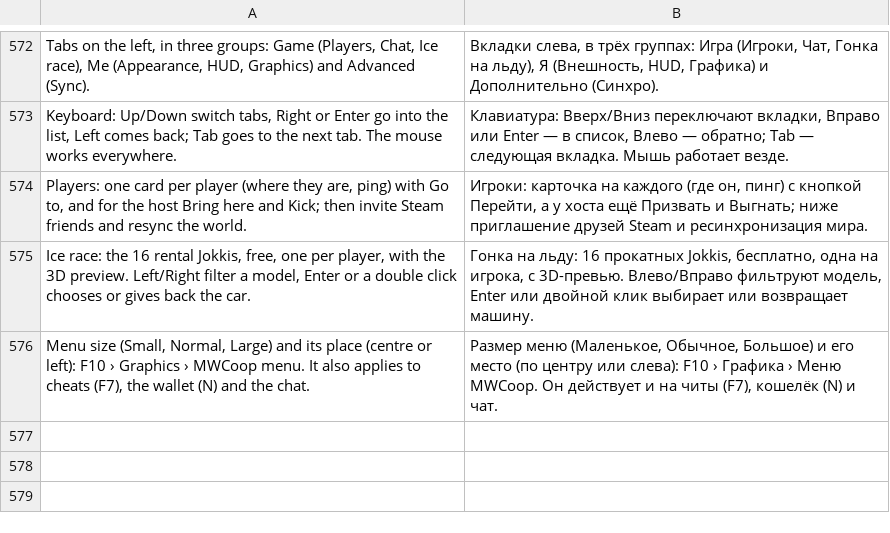
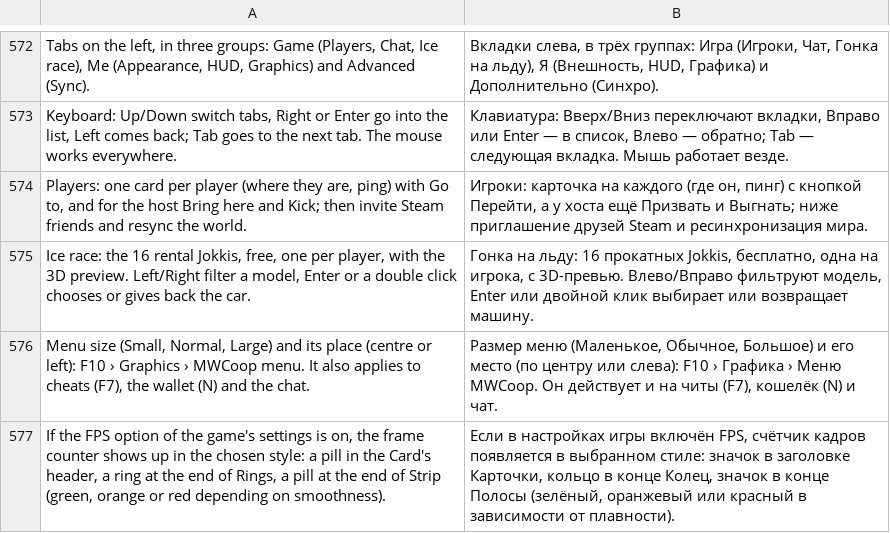
Before and after one commit to Parricidium/MWCoop, a TSV file: run/ru/ru_wiki.tsv, drawn as a sheet; only a part is shown, gaps mark what is left out; the diff names each change by its address in the sheet, - before the commit and + after, or states it on an @@ line.

```diff
--- a/run/ru/ru_wiki.tsv
+++ b/run/ru/ru_wiki.tsv
+row 577: If the FPS option of the game's settings is on, the frame counter shows up in the chosen style: a pill in the Card's header, a ring at the end of Rings, a pill at the end of Strip (green, orange or red depending on smoothness). | Если в настройках игры включён FPS, счётчик кадров появляется в выбранном стиле: значок в заголовке Карточки, кольцо в конце Колец, значок в конце Полосы (зелёный, оранжевый или красный в зависимости от плавности).
```
Also changed, not shown: run/ar/ar_in_wiki.tsv, run/ar/ar_launcher.tsv, 6 other files.
